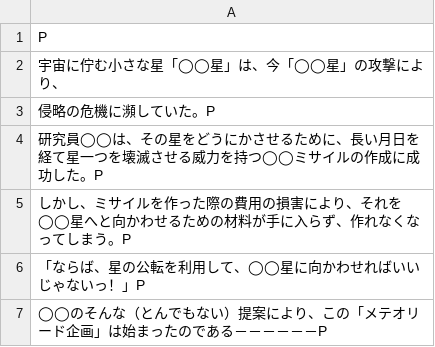
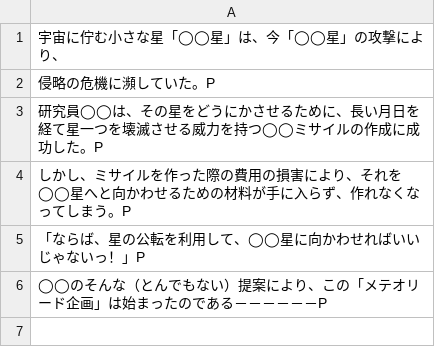
Before and after one commit to WaterAsd/MeteoRead, a CSV file: MeteoRead/Resources/title2.csv, drawn as a sheet; the diff names each change by its address in the sheet, - before the commit and + after, or states it on an @@ line.

```diff
--- a/MeteoRead/Resources/title2.csv
+++ b/MeteoRead/Resources/title2.csv
-row 1: P
```
Also changed, not shown: 3 other files.
